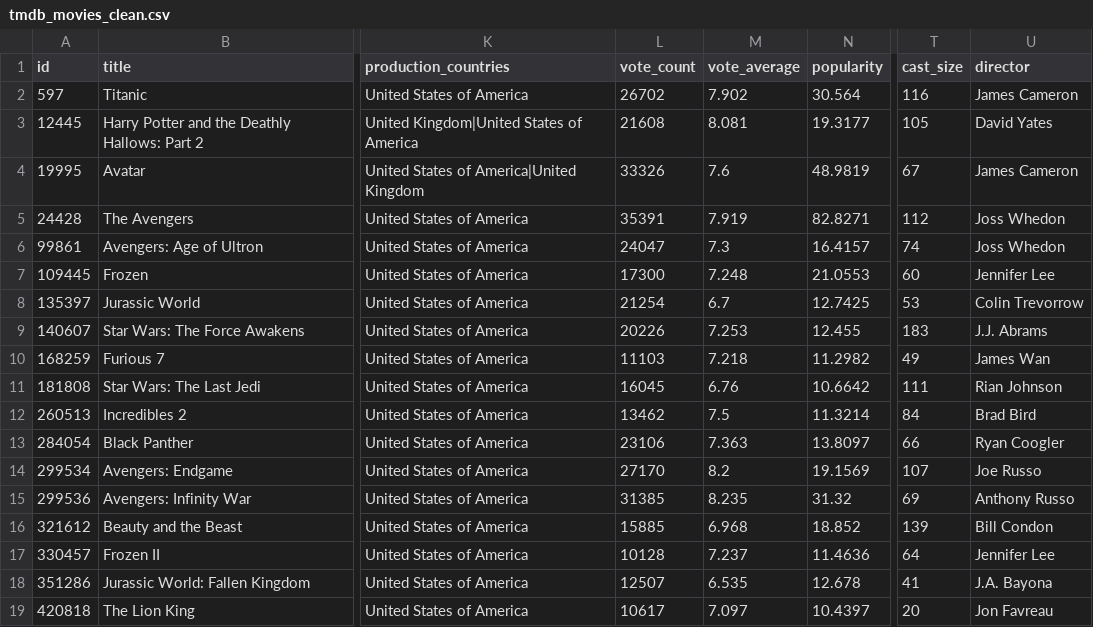
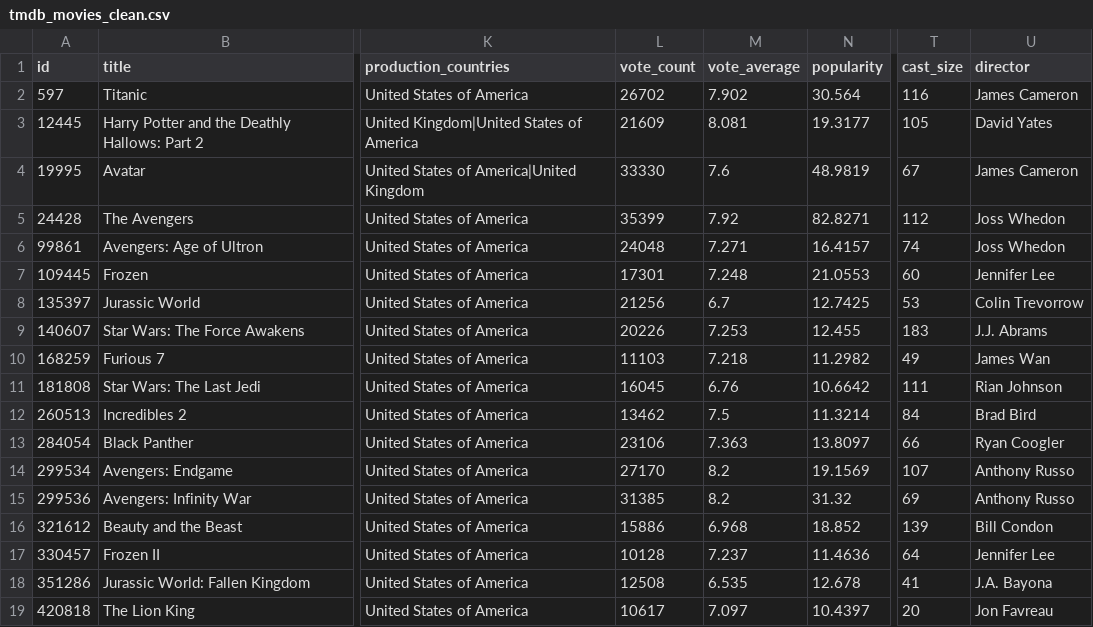
Before and after one commit to Jerry-Khobby/TMDB-Movie-Data-Analysis-using-Spark, a CSV file: data/clean/tmdb_movies_clean.csv, drawn as a sheet; only a part is shown, gaps mark what is left out; the diff names each change by its address in the sheet, - before the commit and + after, or states it on an @@ line.

```diff
--- a/data/clean/tmdb_movies_clean.csv
+++ b/data/clean/tmdb_movies_clean.csv
-L3 (vote_count): 21608
+L3 (vote_count): 21609
-L4 (vote_count): 33326
+L4 (vote_count): 33330
-L5 (vote_count): 35391
+L5 (vote_count): 35399
-M5 (vote_average): 7.919
+M5 (vote_average): 7.92
-L6 (vote_count): 24047
+L6 (vote_count): 24048
-M6 (vote_average): 7.3
+M6 (vote_average): 7.271
-L7 (vote_count): 17300
+L7 (vote_count): 17301
-L8 (vote_count): 21254
+L8 (vote_count): 21256
-U14 (director): Joe Russo
+U14 (director): Anthony Russo
-M15 (vote_average): 8.235
+M15 (vote_average): 8.2
-L16 (vote_count): 15885
+L16 (vote_count): 15886
-L18 (vote_count): 12507
+L18 (vote_count): 12508
```
Also changed, not shown: data/kpis/advanced/franchise_vs_standalone_20260126_153821.csv, data/kpis/advanced/highest_budget_20260126_153821.csv, 59 other files.
